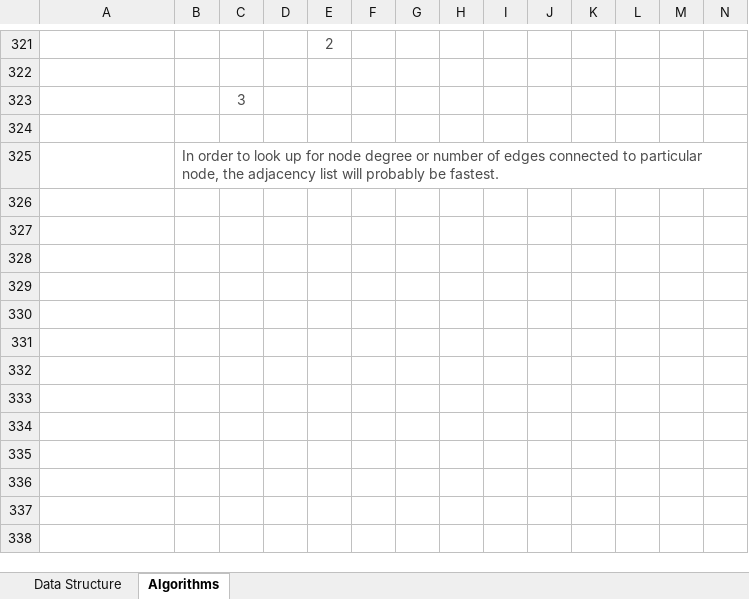
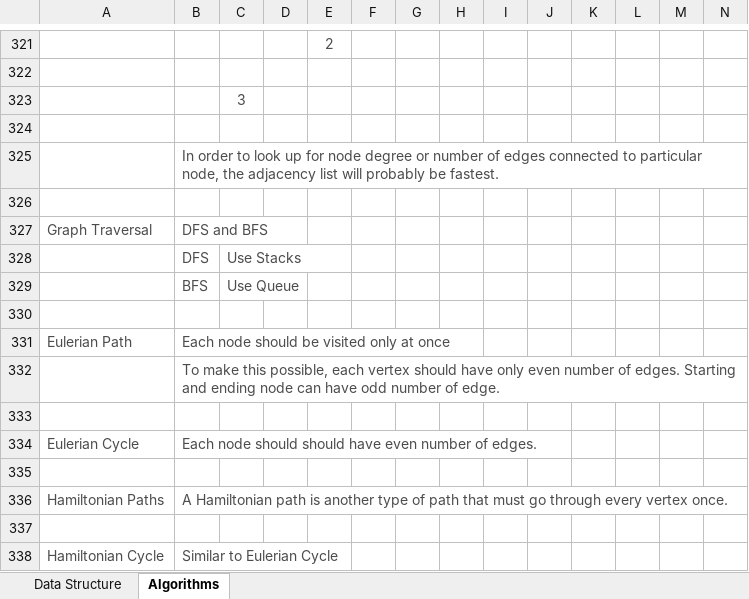
Before and after one commit to vishalrangras/Performance-Benchmarking, an Excel workbook: Data-structures.xlsx, sheet Algorithms, drawn as a sheet; only a part is shown, gaps mark what is left out; values as stored, in another font and other column widths than the file's, no borders; charts and pictures not drawn; rows hold the shown columns only; the diff names each change by its address in the sheet, - before the commit and + after, or states it on an @@ line.

```diff
--- a/Data-structures.xlsx (sheet Algorithms)
+++ b/Data-structures.xlsx (sheet Algorithms)
+row 326: (empty)
+row 327: Graph Traversal | DFS and BFS
+row 328:  | DFS | Use Stacks
+row 329:  | BFS | Use Queue
+row 330: (empty)
+row 331: Eulerian Path | Each node should be visited only at once
+row 332:  | To make this possible, each vertex should have only even number of edges. Starting and ending node can have odd number of edge.
+row 333: (empty)
+row 334: Eulerian Cycle | Each node should should have even number of edges.
+row 335: (empty)
+row 336: Hamiltonian Paths | A Hamiltonian path is another type of path that must go through every vertex once.
+row 337: (empty)
+row 338: Hamiltonian Cycle | Similar to Eulerian Cycle
```
Also changed, not shown: sheet Data Structure, charts or pictures.
